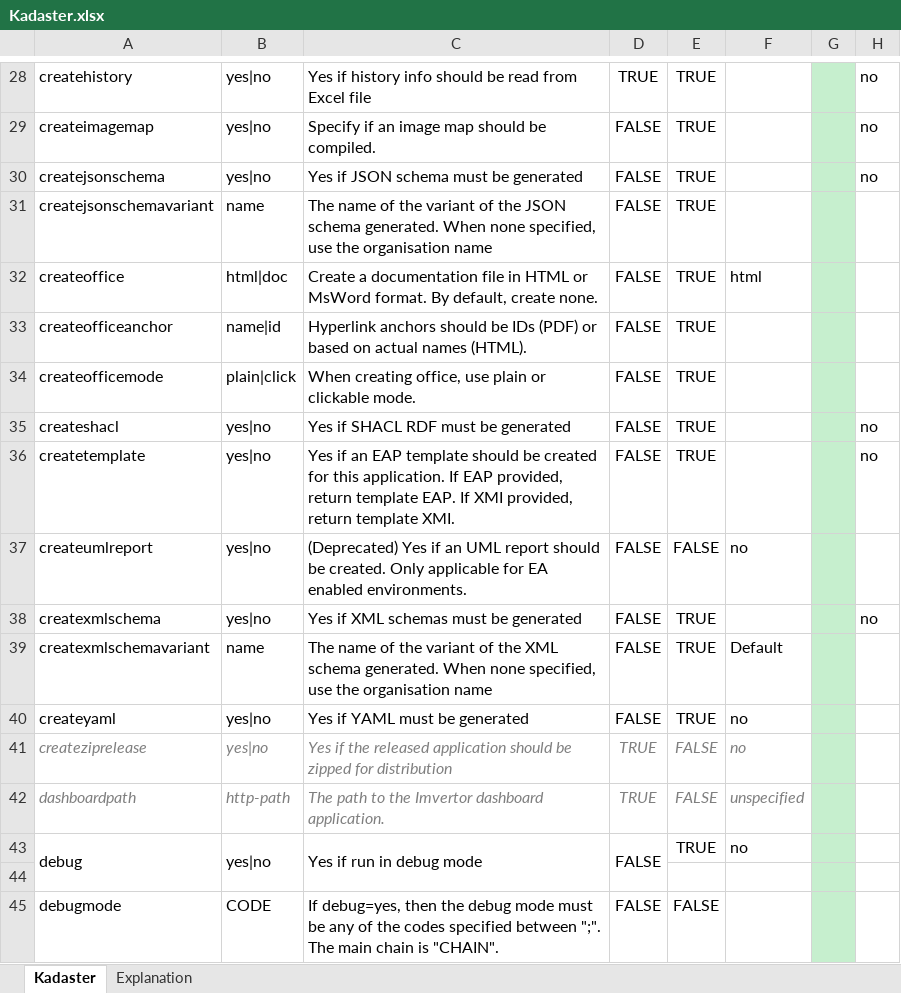
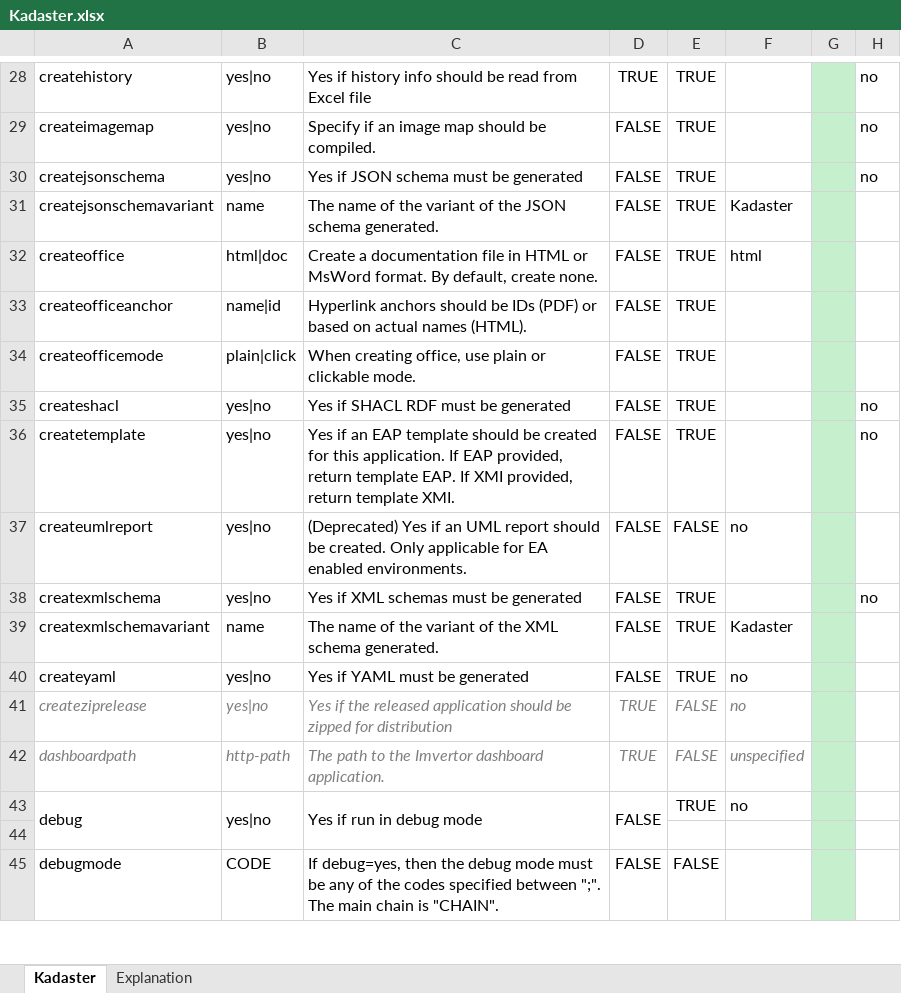
Before and after one commit to Imvertor/Imvertor-Maven, an Excel workbook: src/main/resources/input/Kadaster/props/Kadaster.xlsx, sheet Kadaster, drawn as a sheet; only a part is shown, gaps mark what is left out; values as stored, in another font and other column widths than the file's, no borders; the diff names each change by its address in the sheet, - before the commit and + after, or states it on an @@ line.

Commit message:
create*schemavariant must have a name (Kadaster, ISO19139 or the like)

```diff
--- a/src/main/resources/input/Kadaster/props/Kadaster.xlsx (sheet Kadaster)
+++ b/src/main/resources/input/Kadaster/props/Kadaster.xlsx (sheet Kadaster)
-C31: …schema generated. When none specified, use the organisation name
+C31: …schema generated.
-F31: (empty)
+F31: Kadaster
-C39: …schema generated. When none specified, use the organisation name
+C39: …schema generated.
-F39: Default
+F39: Kadaster
```
